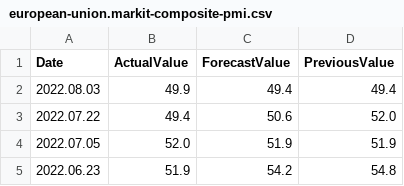
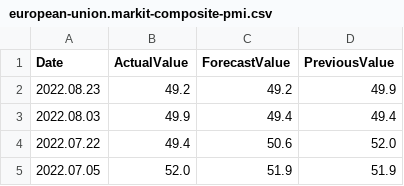
Before and after one commit to oussama-chaabouni/Exchange-Rate-Forecast, a CSV file: data/european-union.markit-composite-pmi.csv, drawn as a sheet; only a part is shown; the shorter side is filled out with more unchanged rows.

```diff
--- a/data/european-union.markit-composite-pmi.csv
+++ b/data/european-union.markit-composite-pmi.csv
@@ -1,2 +1,3 @@
 Date	ActualValue	ForecastValue	PreviousValue
+2022.08.23	49.2	49.2	49.9
 2022.08.03	49.9	49.4	49.4
```
Also changed, not shown: data/european-union.markit-manufacturing-pmi.csv, data/european-union.trade-balance.csv, 22 other files.
